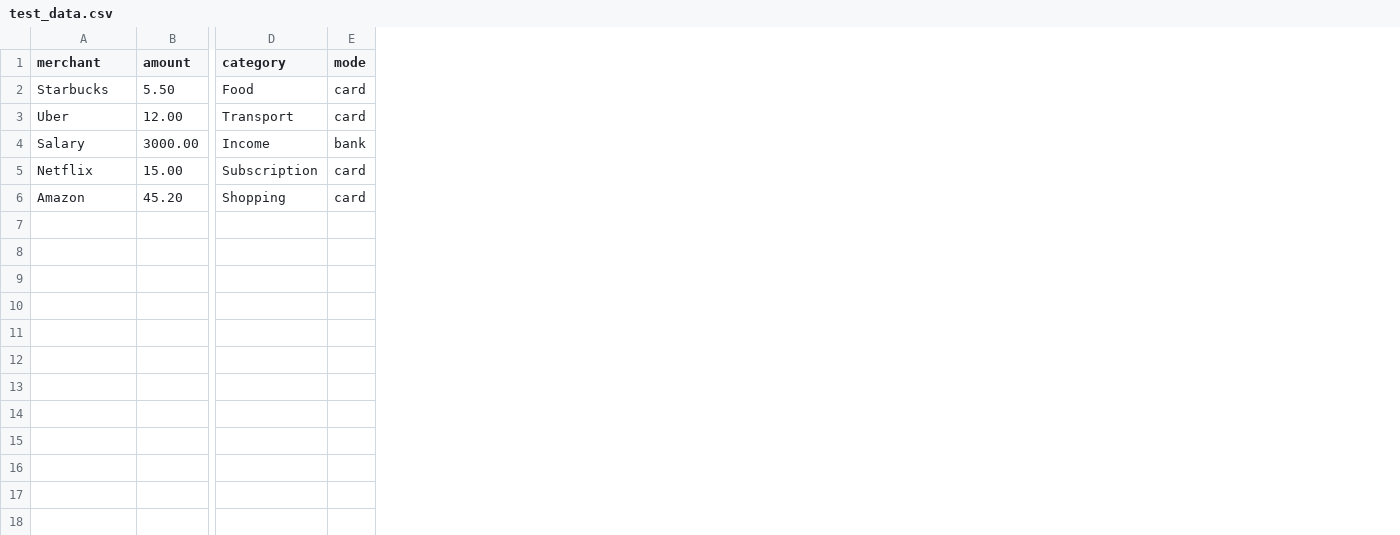
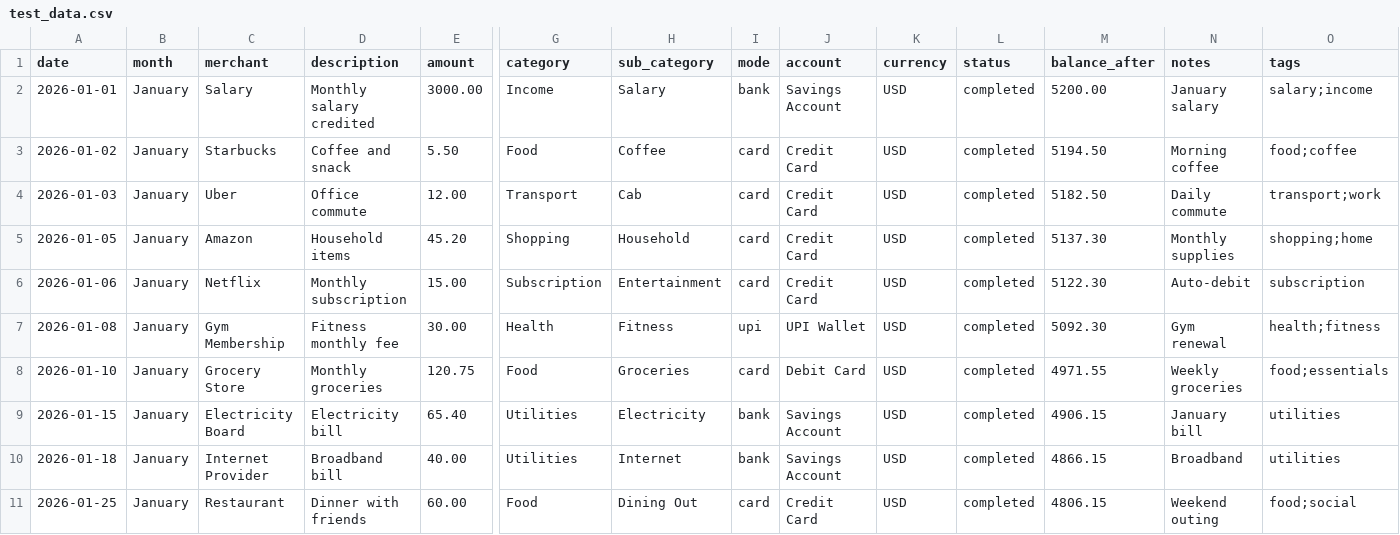
Before and after one commit to A-001-byte/TeamVCU, a CSV file: test_data.csv, drawn as a sheet; only a part is shown, gaps mark what is left out; addresses are those after the commit; rows hold the shown columns only; the diff names each change by its address in the sheet, - before the commit and + after, or states it on an @@ line.

Commit message:
feat: Add CSV sync, real-time data updates, and enhanced pie chart

```diff
--- a/test_data.csv
+++ b/test_data.csv
+column A (date), rows 3-4: 2026-01-02 | 2026-01-03; row 6: 2026-01-06
+column B (month), rows 3-4: January | January; row 6: January
+column D (description), rows 3-4: Coffee and snack | Office commute; row 6: Monthly subscription
+column H (sub_category), rows 3-4: Coffee | Cab; row 6: Entertainment
+column J (account), rows 3-4: Credit Card | Credit Card; row 6: Credit Card
+column K (currency), rows 3-4: USD | USD; row 6: USD
+column L (status), rows 3-4: completed | completed; row 6: completed
+column M (balance_after), rows 3-4: 5194.50 | 5182.50; row 6: 5122.30
+column N (notes), rows 3-4: Morning coffee | Daily commute; row 6: Auto-debit
+column O (tags), rows 3-4: food;coffee | transport;work; row 6: subscription
@@ row 4 moved to row 2: 2026-01-01 @@
@@ row 6 moved to row 5: 2026-01-05 @@
+row 7: 2026-01-08 | January | Gym Membership | Fitness monthly fee | 30.00 | Health | Fitness | upi | UPI Wallet | USD | completed | 5092.30 | Gym renewal | health;fitness
+row 8: 2026-01-10 | January | Grocery Store | Monthly groceries | 120.75 | Food | Groceries | card | Debit Card | USD | completed | 4971.55 | Weekly groceries | food;essentials
+row 9: 2026-01-15 | January | Electricity Board | Electricity bill | 65.40 | Utilities | Electricity | bank | Savings Account | USD | completed | 4906.15 | January bill | utilities
+row 10: 2026-01-18 | January | Internet Provider | Broadband bill | 40.00 | Utilities | Internet | bank | Savings Account | USD | completed | 4866.15 | Broadband | utilities
+row 11: 2026-01-25 | January | Restaurant | Dinner with friends | 60.00 | Food | Dining Out | card | Credit Card | USD | completed | 4806.15 | Weekend outing | food;social
```
Also changed, not shown: 22 other files.
